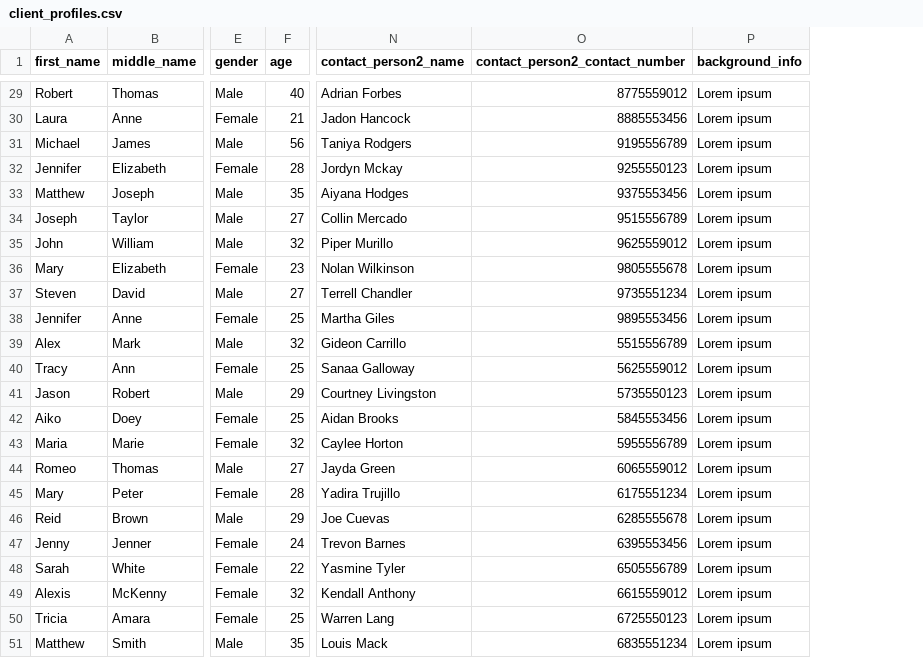
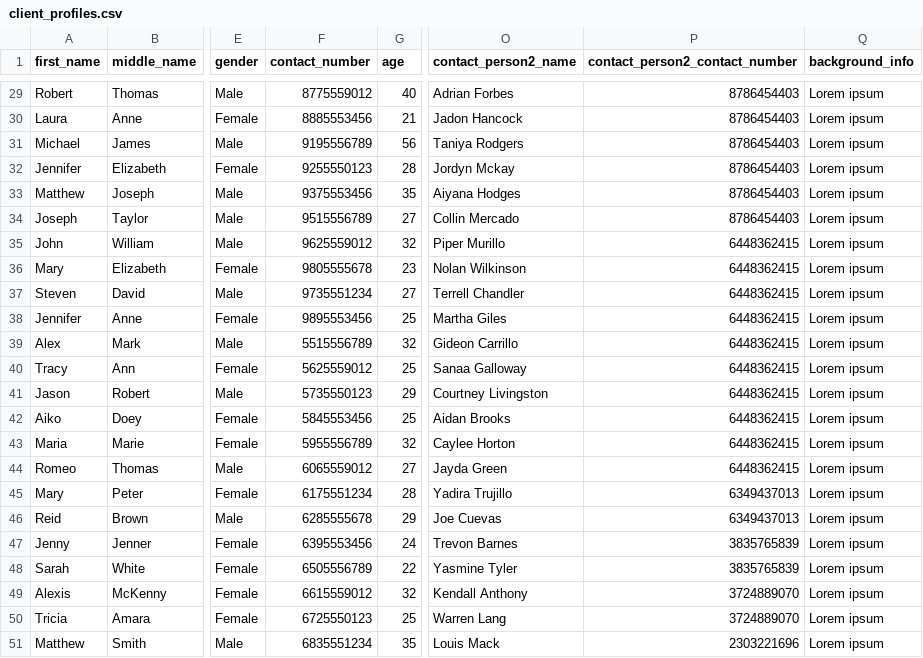
Before and after one commit to djsaballa/capstone-project, a CSV file: database/seeders/seeds/client_profiles.csv, drawn as a sheet; only a part is shown, gaps mark what is left out; addresses are those after the commit; the diff covers the shown part only; the diff names each change by its address in the sheet, - before the commit and + after, or states it on an @@ line.

```diff
--- a/database/seeders/seeds/client_profiles.csv
+++ b/database/seeders/seeds/client_profiles.csv
+column F (contact_number), rows 29-51: 8775559012 | 8885553456 | 9195556789 | 9255550123 | 9375553456 | 9515556789 | 9625559012 | 9805555678 | 9735551234 | 9895553456 | 5515556789 | 5625559012 | 5735550123 | 5845553456 | 5955556789 | 6065559012 | 6175551234 | 6285555678 | 6395553456 | 6505556789 | 6615559012 | 6725550123 | 6835551234
-P29 (contact_person2_contact_number): 8775559012
+P29 (contact_person2_contact_number): 8786454403
-P30 (contact_person2_contact_number): 8885553456
+P30 (contact_person2_contact_number): 8786454403
-P31 (contact_person2_contact_number): 9195556789
+P31 (contact_person2_contact_number): 8786454403
-P32 (contact_person2_contact_number): 9255550123
+P32 (contact_person2_contact_number): 8786454403
-P33 (contact_person2_contact_number): 9375553456
+P33 (contact_person2_contact_number): 8786454403
-P34 (contact_person2_contact_number): 9515556789
+P34 (contact_person2_contact_number): 8786454403
-P35 (contact_person2_contact_number): 9625559012
+P35 (contact_person2_contact_number): 6448362415
-P36 (contact_person2_contact_number): 9805555678
+P36 (contact_person2_contact_number): 6448362415
-P37 (contact_person2_contact_number): 9735551234
+P37 (contact_person2_contact_number): 6448362415
-P38 (contact_person2_contact_number): 9895553456
+P38 (contact_person2_contact_number): 6448362415
-P39 (contact_person2_contact_number): 5515556789
+P39 (contact_person2_contact_number): 6448362415
-P40 (contact_person2_contact_number): 5625559012
+P40 (contact_person2_contact_number): 6448362415
-P41 (contact_person2_contact_number): 5735550123
+P41 (contact_person2_contact_number): 6448362415
-P42 (contact_person2_contact_number): 5845553456
+P42 (contact_person2_contact_number): 6448362415
-P43 (contact_person2_contact_number): 5955556789
+P43 (contact_person2_contact_number): 6448362415
-P44 (contact_person2_contact_number): 6065559012
+P44 (contact_person2_contact_number): 6448362415
-P45 (contact_person2_contact_number): 6175551234
+P45 (contact_person2_contact_number): 6349437013
-P46 (contact_person2_contact_number): 6285555678
+P46 (contact_person2_contact_number): 6349437013
-P47 (contact_person2_contact_number): 6395553456
+P47 (contact_person2_contact_number): 3835765839
-P48 (contact_person2_contact_number): 6505556789
+P48 (contact_person2_contact_number): 3835765839
-P49 (contact_person2_contact_number): 6615559012
+P49 (contact_person2_contact_number): 3724889070
-P50 (contact_person2_contact_number): 6725550123
+P50 (contact_person2_contact_number): 3724889070
-P51 (contact_person2_contact_number): 6835551234
+P51 (contact_person2_contact_number): 2303221696
```
Also changed, not shown: 27 edited cells elsewhere in this file, 19 other files.
